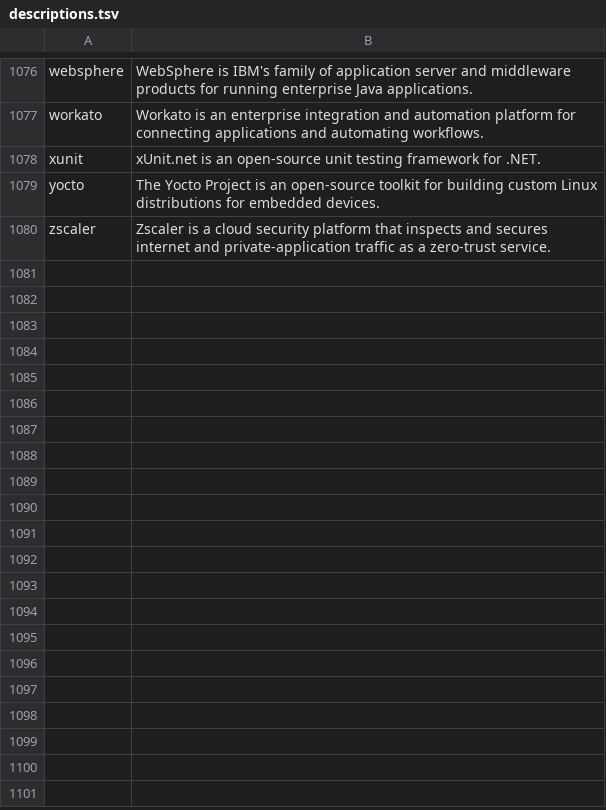
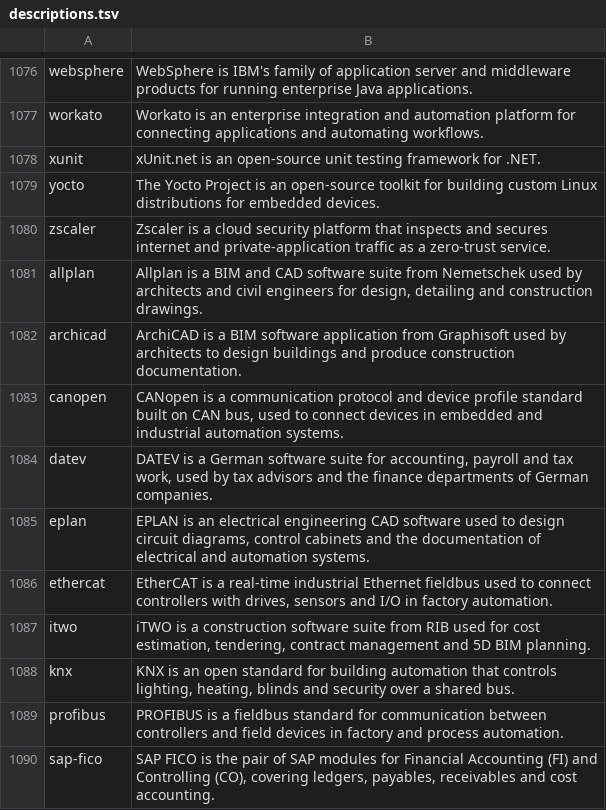
Before and after one commit to ADHI020905/freehire, a TSV file: internal/dict/skilltag/descriptions.tsv, drawn as a sheet; only a part is shown, gaps mark what is left out; the diff names each change by its address in the sheet, - before the commit and + after, or states it on an @@ line.

Commit message:
Tag the tools German postings ask for in skilltag (#3581)
* Tag the tools German postings ask for in skilltag

The German ATS crawl (~124k open postings from coveto, rexx, dvinci,
xing, concludis, onlyfy, kenjo on 2026-10-25) carries no LLM skills to
mine, since enrichment is gated on is_tech. This batch comes from the
requirement clauses themselves ("Kenntnisse in ...", "Erfahrung mit
..."), ranked by how many postings name each term.

- SAP: bare "sap" stays gated (tree sap); the German clause binding it
  to a requirement ("SAP-Kenntnisse", "Kenntnisse in SAP",
  "SAP-Systemen") and the module names (R/3, HCM, IS-U, SD) tag it.
  New sap-fico for SAP FI/CO.
- PLC: "SPS" is German for PLC; SPS-Programmierung/-Steuerung, TIA
  Portal, Siemens S7 and SIMATIC map to plc. WinCC to scada; Sinumerik
  and a Heidenhain control to cnc (bare Heidenhain is an employer).
- New canonicals: datev, eplan, knx, itwo, archicad, allplan, profibus,
  ethercat, canopen.
- ERP/CRM through their German plurals only, so the English gate on
  "CRM" stays as it was.

The clerk's and tradesperson's tools (SAP, DATEV, ERP, CRM, EPLAN, KNX,
iTWO, ArchiCAD, Allplan) do not vouch for gated words: as a strong
alias, iTWO on a site manager's posting tagged "julia" off the contact
person's name.

Left out by the dictionary's own rule: MS Office/Excel, welding,
German regulations (VOB, HOAI, SGB), language levels.

Measured over the same crawl: postings with any skill 8.5% -> 11.0%
(technical postings 75.9% -> 76.6%). Hand-check of 63 random new tags
in context: all correct. What stays missable is ~0.2% of the crawl.

Stored rows need backfill-derive and a reindex.

* Keep SAP FI/CO from vouching for gated words

Review follow-up: an accounting posting naming SAP FI/CO is a clerk's
posting like any other SAP clause, so sap-fico joins the
non-corroborating set beside sap.

```diff
--- a/internal/dict/skilltag/descriptions.tsv
+++ b/internal/dict/skilltag/descriptions.tsv
+row 1081: allplan | Allplan is a BIM and CAD software suite from Nemetschek used by architects and civil engineers for design, detailing and construction drawings.
+row 1082: archicad | ArchiCAD is a BIM software application from Graphisoft used by architects to design buildings and produce construction documentation.
+row 1083: canopen | CANopen is a communication protocol and device profile standard built on CAN bus, used to connect devices in embedded and industrial automation systems.
+row 1084: datev | DATEV is a German software suite for accounting, payroll and tax work, used by tax advisors and the finance departments of German companies.
+row 1085: eplan | EPLAN is an electrical engineering CAD software used to design circuit diagrams, control cabinets and the documentation of electrical and automation systems.
+row 1086: ethercat | EtherCAT is a real-time industrial Ethernet fieldbus used to connect controllers with drives, sensors and I/O in factory automation.
+row 1087: itwo | iTWO is a construction software suite from RIB used for cost estimation, tendering, contract management and 5D BIM planning.
+row 1088: knx | KNX is an open standard for building automation that controls lighting, heating, blinds and security over a shared bus.
+row 1089: profibus | PROFIBUS is a fieldbus standard for communication between controllers and field devices in factory and process automation.
+row 1090: sap-fico | SAP FICO is the pair of SAP modules for Financial Accounting (FI) and Controlling (CO), covering ledgers, payables, receivables and cost accounting.
```
Also changed, not shown: 7 other files.
